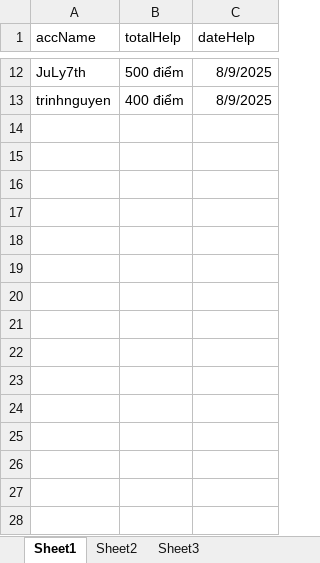
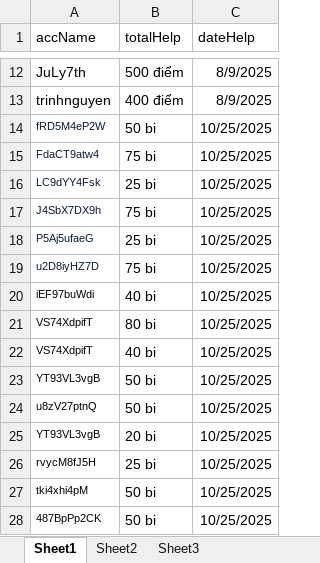
Before and after one commit to Thanhdutit/file_acc_help_cslq, an Excel workbook: chungsuclienquan.xlsx, sheet Sheet1, drawn as a sheet; only a part is shown, gaps mark what is left out; values as stored, in another font and other column widths than the file's, no borders; the diff names each change by its address in the sheet, - before the commit and + after, or states it on an @@ line.

Commit message:
update

```diff
--- a/chungsuclienquan.xlsx (sheet Sheet1)
+++ b/chungsuclienquan.xlsx (sheet Sheet1)
+row 14: fRD5M4eP2W | 50 bi | 10/25/2025
+row 15: FdaCT9atw4 | 75 bi | 10/25/2025
+row 16: LC9dYY4Fsk | 25 bi | 10/25/2025
+row 17: J4SbX7DX9h | 75 bi | 10/25/2025
+row 18: P5Aj5ufaeG | 25 bi | 10/25/2025
+row 19: u2D8iyHZ7D | 75 bi | 10/25/2025
+row 20: iEF97buWdi | 40 bi | 10/25/2025
+row 21: VS74XdpifT | 80 bi | 10/25/2025
+row 22: VS74XdpifT | 40 bi | 10/25/2025
+row 23: YT93VL3vgB | 50 bi | 10/25/2025
+row 24: u8zV27ptnQ | 50 bi | 10/25/2025
+row 25: YT93VL3vgB | 20 bi | 10/25/2025
+row 26: rvycM8fJ5H | 25 bi | 10/25/2025
+row 27: tki4xhi4pM | 50 bi | 10/25/2025
+row 28: 487BpPp2CK | 50 bi | 10/25/2025
```
